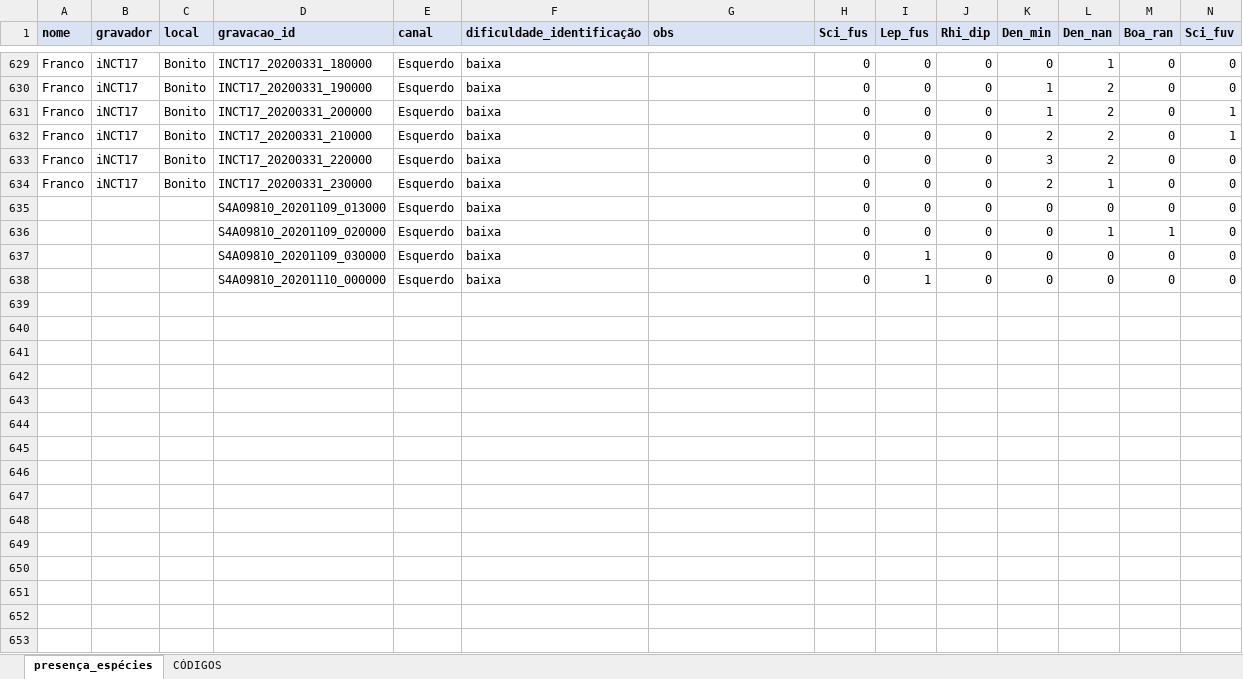
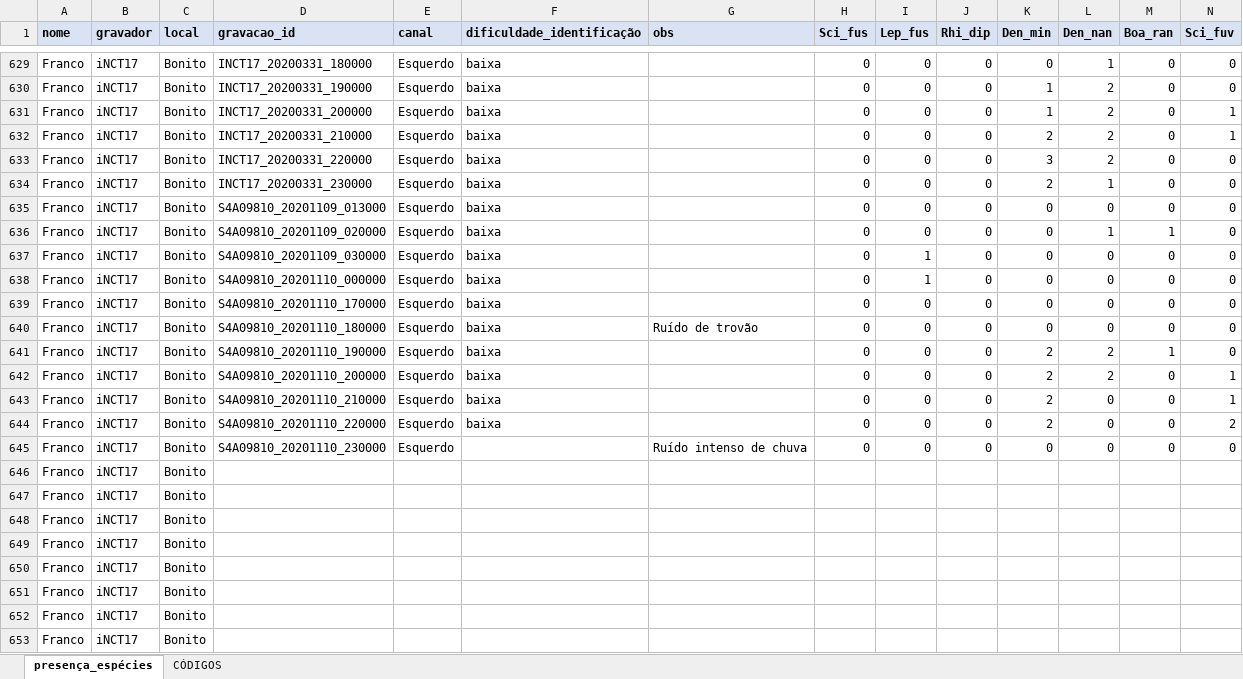
Before and after one commit to juansulloa/fnjv_annotations, an Excel workbook: presence_absence/Franco/planilha_anotacoes_INCT_Franco.xlsx, sheet presença_espécies, drawn as a sheet; only a part is shown, gaps mark what is left out; values as stored, in another font and other column widths than the file's, no borders; rows hold the shown columns only; the diff covers the shown part only; the diff names each change by its address in the sheet, - before the commit and + after, or states it on an @@ line.

Commit message:
Update planilha_anotacoes_INCT_Franco.xlsx

```diff
--- a/presence_absence/Franco/planilha_anotacoes_INCT_Franco.xlsx (sheet presença_espécies)
+++ b/presence_absence/Franco/planilha_anotacoes_INCT_Franco.xlsx (sheet presença_espécies)
-A635:A638 (nome): (empty)
+A635:A638 (nome): Franco
-B635:B638 (gravador): (empty)
+B635:B638 (gravador): iNCT17
-C635:C638 (local): (empty)
+C635:C638 (local): Bonito
+row 639: Franco | iNCT17 | Bonito | S4A09810_20201110_170000 | Esquerdo | baixa |  | 0 | 0 | 0 | 0 | 0 | 0 | 0
+row 640: Franco | iNCT17 | Bonito | S4A09810_20201110_180000 | Esquerdo | baixa | Ruído de trovão | 0 | 0 | 0 | 0 | 0 | 0 | 0
+row 641: Franco | iNCT17 | Bonito | S4A09810_20201110_190000 | Esquerdo | baixa |  | 0 | 0 | 0 | 2 | 2 | 1 | 0
+row 642: Franco | iNCT17 | Bonito | S4A09810_20201110_200000 | Esquerdo | baixa |  | 0 | 0 | 0 | 2 | 2 | 0 | 1
+row 643: Franco | iNCT17 | Bonito | S4A09810_20201110_210000 | Esquerdo | baixa |  | 0 | 0 | 0 | 2 | 0 | 0 | 1
+row 644: Franco | iNCT17 | Bonito | S4A09810_20201110_220000 | Esquerdo | baixa |  | 0 | 0 | 0 | 2 | 0 | 0 | 2
+row 645: Franco | iNCT17 | Bonito | S4A09810_20201110_230000 | Esquerdo |  | Ruído intenso de chuva | 0 | 0 | 0 | 0 | 0 | 0 | 0
+row 646: Franco | iNCT17 | Bonito
+row 647: Franco | iNCT17 | Bonito
+row 648: Franco | iNCT17 | Bonito
+row 649: Franco | iNCT17 | Bonito
+row 650: Franco | iNCT17 | Bonito
+row 651: Franco | iNCT17 | Bonito
+row 652: Franco | iNCT17 | Bonito
+row 653: Franco | iNCT17 | Bonito
```
Also changed, not shown: 11 added rows elsewhere in this sheet.
